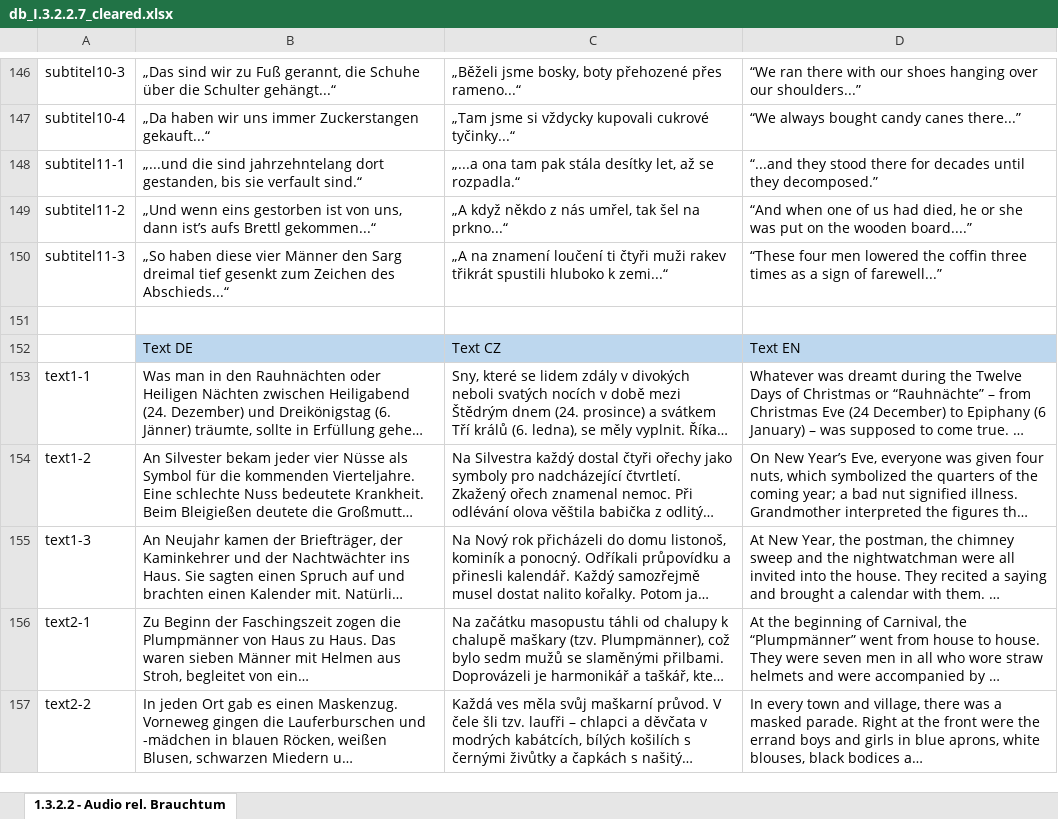
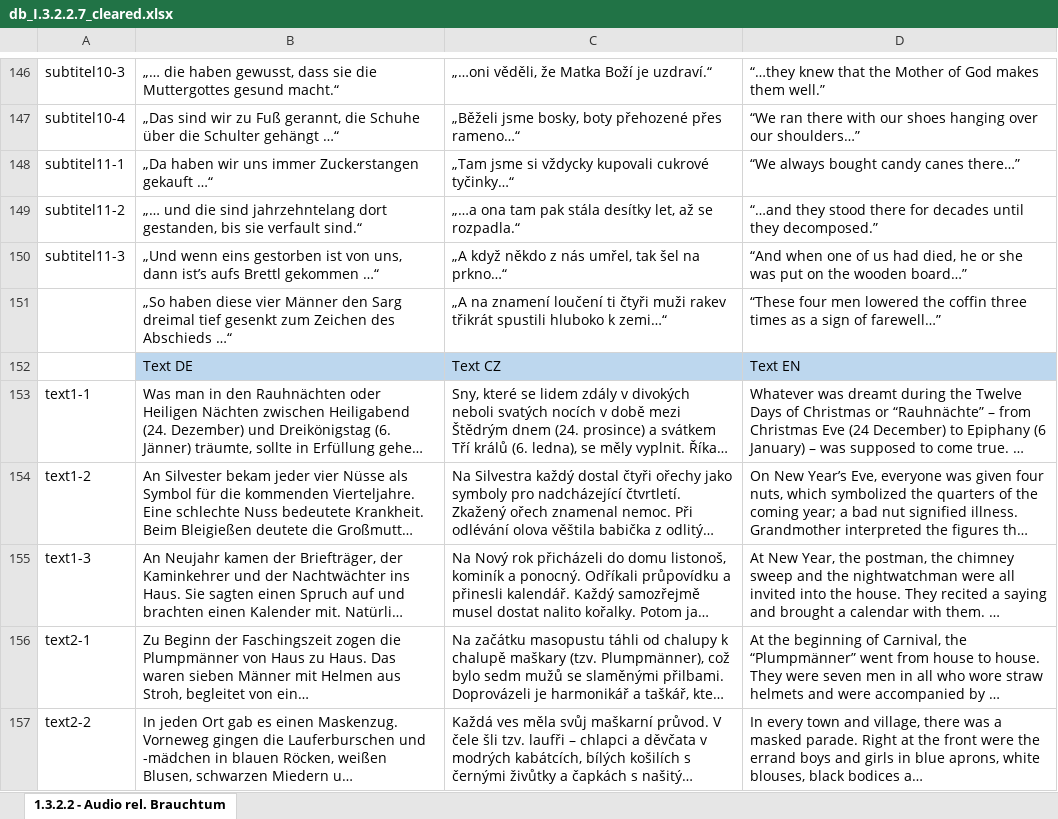
Before and after one commit to 95lux/brauchtum, an Excel workbook: db/db_I.3.2.2.7_cleared.xlsx, sheet 1.3.2.2 - Audio rel. Brauchtum, drawn as a sheet; only a part is shown, gaps mark what is left out; long unchanged cells end in …; values as stored, in another font and other column widths than the file's, no borders; the diff covers the shown part only; the diff names each change by its address in the sheet, - before the commit and + after, or states it on an @@ line.

Commit message:
add dragging transport in audio player fix minor button designs add final database

```diff
--- a/db/db_I.3.2.2.7_cleared.xlsx (sheet 1.3.2.2 - Audio rel. Brauchtum)
+++ b/db/db_I.3.2.2.7_cleared.xlsx (sheet 1.3.2.2 - Audio rel. Brauchtum)
-B146: „Das sind wir zu Fuß gerannt, die Schuhe über die Schulter gehängt...“
+B146: „… die haben gewusst, dass sie die Muttergottes gesund macht.“
-C146: „Běželi jsme bosky, boty přehozené přes rameno...“
+C146: „…oni věděli, že Matka Boží je uzdraví.“
-D146: “We ran there with our shoes hanging over our shoulders...”
+D146: “…they knew that the Mother of God makes them well.”
-B147: „Da haben wir uns immer Zuckerstangen gekauft...“
+B147: „Das sind wir zu Fuß gerannt, die Schuhe über die Schulter gehängt …“
-C147: „Tam jsme si vždycky kupovali cukrové tyčinky...“
+C147: „Běželi jsme bosky, boty přehozené přes rameno…“
-D147: “We always bought candy canes there...”
+D147: “We ran there with our shoes hanging over our shoulders…”
-B148: „...und die sind jahrzehntelang dort gestanden, bis sie verfault sind.“
+B148: „Da haben wir uns immer Zuckerstangen gekauft …“
-C148: „...a ona tam pak stála desítky let, až se rozpadla.“
+C148: „Tam jsme si vždycky kupovali cukrové tyčinky…“
-D148: “...and they stood there for decades until they decomposed.”
+D148: “We always bought candy canes there…”
-B149: „Und wenn eins gestorben ist von uns, dann ist’s aufs Brettl gekommen...“
+B149: „… und die sind jahrzehntelang dort gestanden, bis sie verfault sind.“
-C149: „A když někdo z nás umřel, tak šel na prkno...“
+C149: „…a ona tam pak stála desítky let, až se rozpadla.“
-D149: “And when one of us had died, he or she was put on the wooden board....”
+D149: “…and they stood there for decades until they decomposed.”
-B150: „So haben diese vier Männer den Sarg dreimal tief gesenkt zum Zeichen des Abschieds...“
+B150: „Und wenn eins gestorben ist von uns, dann ist’s aufs Brettl gekommen …“
-C150: „A na znamení loučení ti čtyři muži rakev třikrát spustili hluboko k zemi...“
+C150: „A když někdo z nás umřel, tak šel na prkno…“
-D150: “These four men lowered the coffin three times as a sign of farewell...”
+D150: “And when one of us had died, he or she was put on the wooden board…”
-row 151: (empty)
+row 151:  | „So haben diese vier Männer den Sarg dreimal tief gesenkt zum Zeichen des Abschieds …“ | „A na znamení loučení ti čtyři muži rakev třikrát spustili hluboko k zemi…“ | “These four men lowered the coffin three times as a sign of farewell…”
```
Also changed, not shown: 120 edited cells elsewhere in this sheet, 16 other files.
